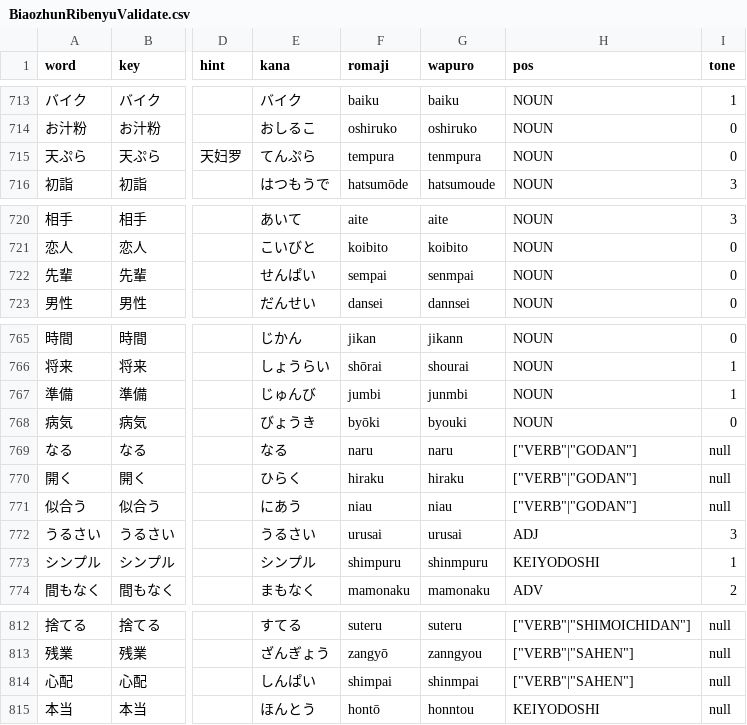
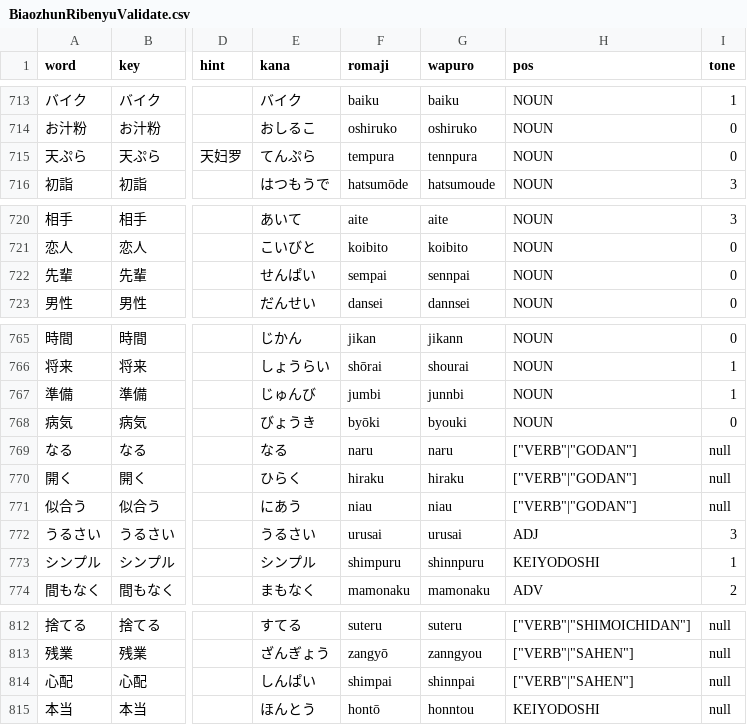
Before and after one commit to poifuture/poigoi, a CSV file: app/spider/BiaozhunRibenyuValidate.csv, drawn as a sheet; only a part is shown, gaps mark what is left out; the diff covers the shown part only; the diff names each change by its address in the sheet, - before the commit and + after, or states it on an @@ line.

```diff
--- a/app/spider/BiaozhunRibenyuValidate.csv
+++ b/app/spider/BiaozhunRibenyuValidate.csv
-G715 (wapuro): tenmpura
+G715 (wapuro): tennpura
-G722 (wapuro): senmpai
+G722 (wapuro): sennpai
-G767 (wapuro): junmbi
+G767 (wapuro): junnbi
-G773 (wapuro): shinmpuru
+G773 (wapuro): shinnpuru
-G814 (wapuro): shinmpai
+G814 (wapuro): shinnpai
```
Also changed, not shown: 7 edited cells elsewhere in this file, 17 other files.
